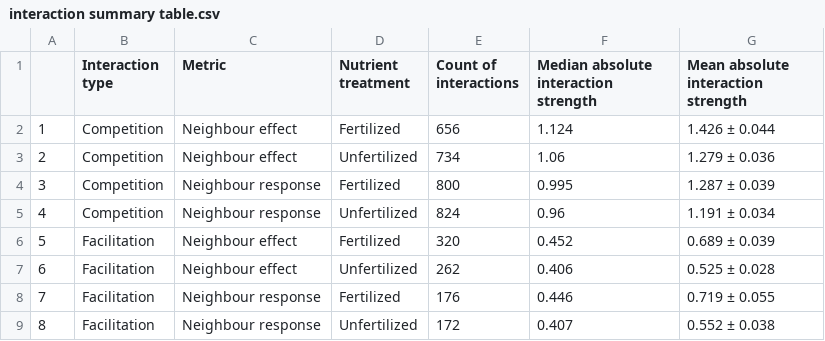
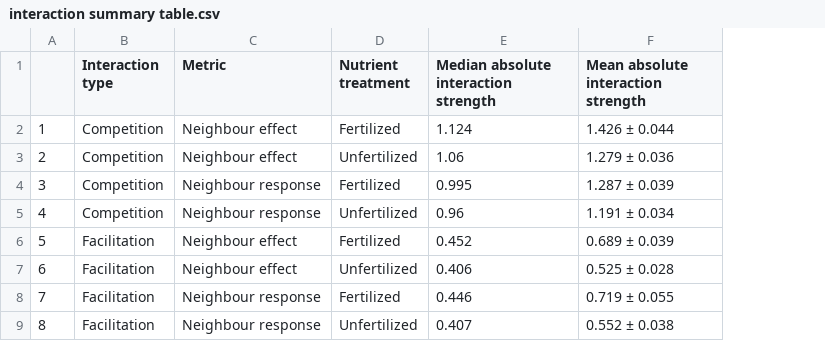
Before and after one commit to emilmhold/Reframing-plant-strategies, a CSV file: output/interaction summary table.csv, drawn as a sheet; the diff names each change by its address in the sheet, - before the commit and + after, or states it on an @@ line.

Commit message:
update comparison of interaction strengths and export table

```diff
--- a/output/interaction summary table.csv
+++ b/output/interaction summary table.csv
-column E (Count of interactions), rows 2-9: 656 | 734 | 800 | 824 | 320 | 262 | 176 | 172
```
Also changed, not shown: 1 other file.
